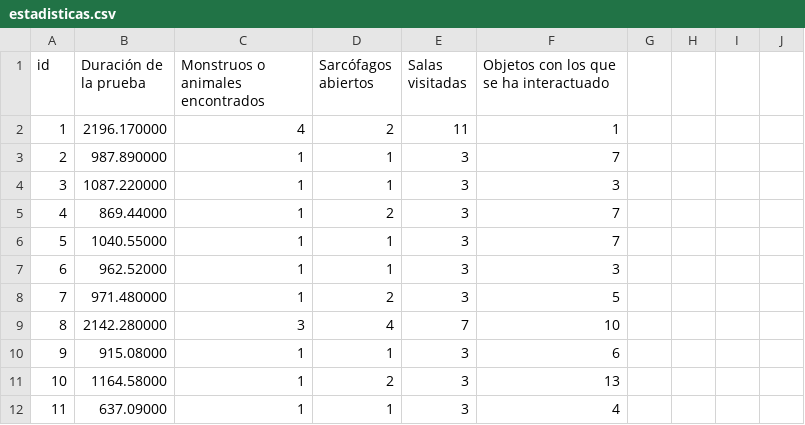
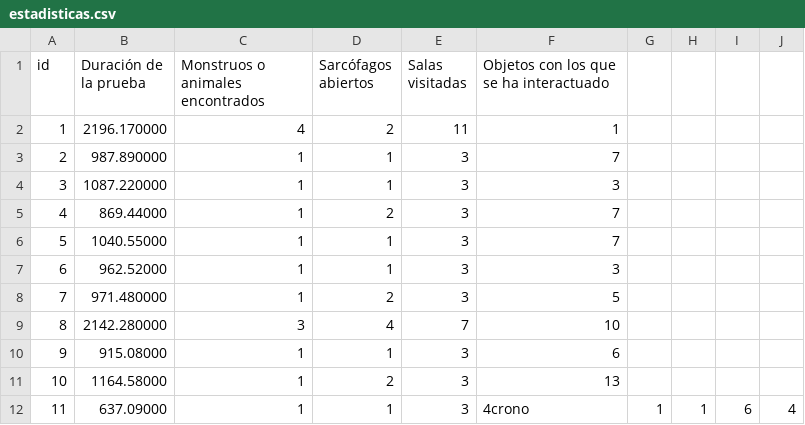
Before and after one commit to Chamfire/RoleplaySimulator, a CSV file: resultados/estadisticas.csv, drawn as a sheet.

```diff
--- a/resultados/estadisticas.csv
+++ b/resultados/estadisticas.csv
@@ -11,2 +11,2 @@ id,Duración de la prueba,Monstruos o animales encontrados,Sarcófagos abiertos,
 10,1164.58000,1,2,3,13
-11,637.09000,1,1,3,4
+11,637.09000,1,1,3,4crono,1,1,6,4
```
Also changed, not shown: 37 other files.
